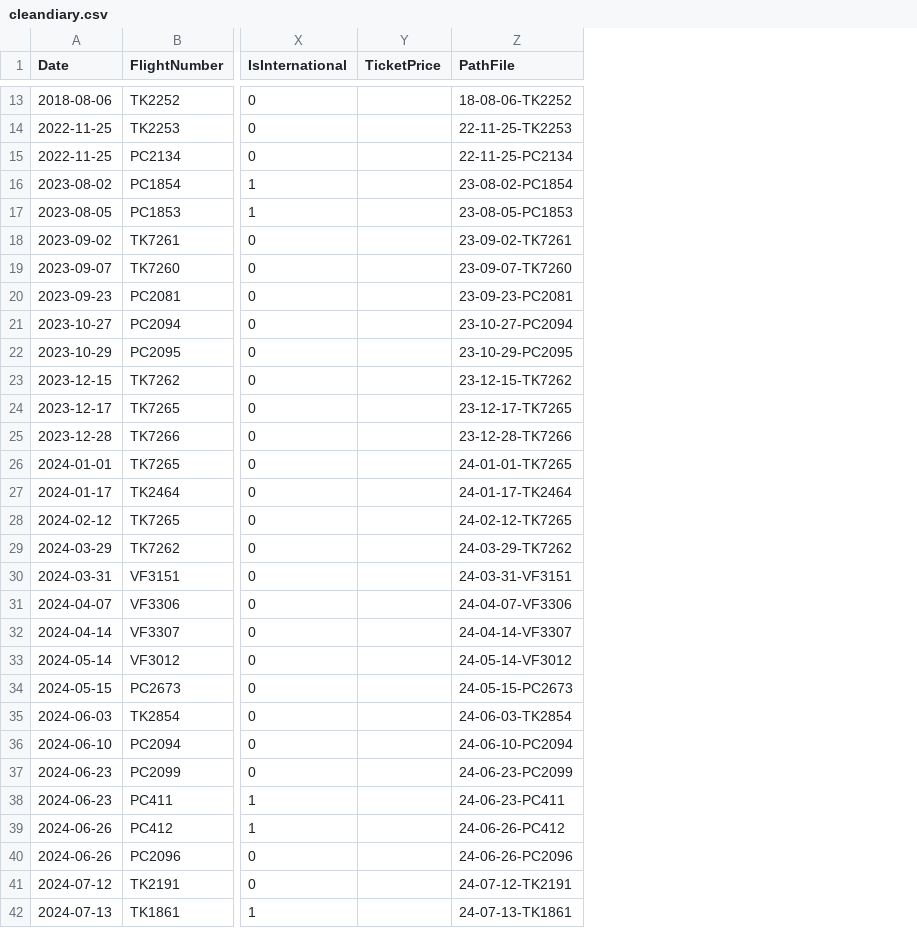
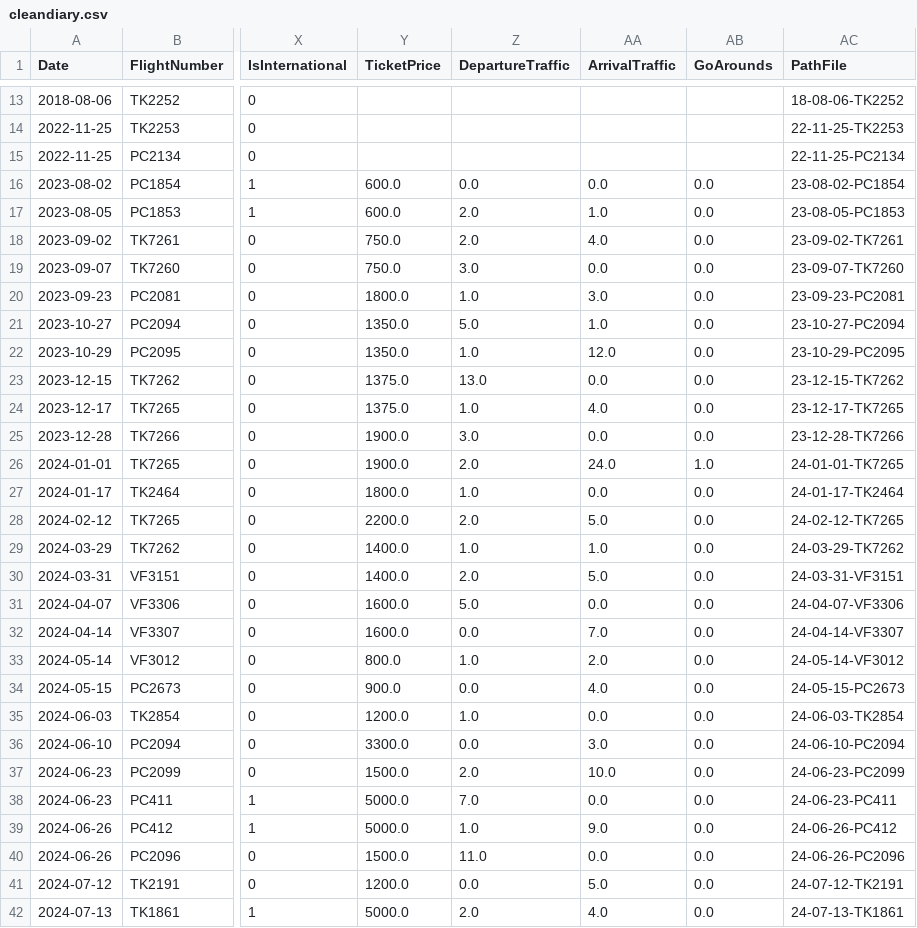
Before and after one commit to YouTube-101/data-sci-project, a CSV file: data-sources/cleandiary.csv, drawn as a sheet; only a part is shown, gaps mark what is left out; the diff covers the shown part only; the diff names each change by its address in the sheet, - before the commit and + after, or states it on an @@ line.

Commit message:
New data plus new graphs

```diff
--- a/data-sources/cleandiary.csv
+++ b/data-sources/cleandiary.csv
+column Z (DepartureTraffic), rows 16-42: 0.0 | 2.0 | 2.0 | 3.0 | 1.0 | 5.0 | 1.0 | 13.0 | 1.0 | 3.0 | 2.0 | 1.0 | 2.0 | 1.0 | 2.0 | 5.0 | 0.0 | 1.0 | 0.0 | 1.0 | 0.0 | 2.0 | 7.0 | 1.0 | 11.0 | 0.0 | 2.0
+column AA (ArrivalTraffic), rows 16-42: 0.0 | 1.0 | 4.0 | 0.0 | 3.0 | 1.0 | 12.0 | 0.0 | 4.0 | 0.0 | 24.0 | 0.0 | 5.0 | 1.0 | 5.0 | 0.0 | 7.0 | 2.0 | 4.0 | 0.0 | 3.0 | 10.0 | 0.0 | 9.0 | 0.0 | 5.0 | 4.0
+column AB (GoArounds), rows 16-42: 0.0 | 0.0 | 0.0 | 0.0 | 0.0 | 0.0 | 0.0 | 0.0 | 0.0 | 0.0 | 1.0 | 0.0 | 0.0 | 0.0 | 0.0 | 0.0 | 0.0 | 0.0 | 0.0 | 0.0 | 0.0 | 0.0 | 0.0 | 0.0 | 0.0 | 0.0 | 0.0
-Y16:Y17 (TicketPrice): (empty)
+Y16:Y17 (TicketPrice): 600.0
-Y18:Y19 (TicketPrice): (empty)
+Y18:Y19 (TicketPrice): 750.0
-Y20 (TicketPrice): (empty)
+Y20 (TicketPrice): 1800.0
-Y21:Y22 (TicketPrice): (empty)
+Y21:Y22 (TicketPrice): 1350.0
-Y23:Y24 (TicketPrice): (empty)
+Y23:Y24 (TicketPrice): 1375.0
-Y25:Y26 (TicketPrice): (empty)
+Y25:Y26 (TicketPrice): 1900.0
-Y27 (TicketPrice): (empty)
+Y27 (TicketPrice): 1800.0
-Y28 (TicketPrice): (empty)
+Y28 (TicketPrice): 2200.0
-Y29:Y30 (TicketPrice): (empty)
+Y29:Y30 (TicketPrice): 1400.0
-Y31:Y32 (TicketPrice): (empty)
+Y31:Y32 (TicketPrice): 1600.0
-Y33 (TicketPrice): (empty)
+Y33 (TicketPrice): 800.0
-Y34 (TicketPrice): (empty)
+Y34 (TicketPrice): 900.0
-Y35 (TicketPrice): (empty)
+Y35 (TicketPrice): 1200.0
-Y36 (TicketPrice): (empty)
+Y36 (TicketPrice): 3300.0
-Y37 (TicketPrice): (empty)
+Y37 (TicketPrice): 1500.0
-Y38:Y39 (TicketPrice): (empty)
+Y38:Y39 (TicketPrice): 5000.0
-Y40 (TicketPrice): (empty)
+Y40 (TicketPrice): 1500.0
-Y41 (TicketPrice): (empty)
+Y41 (TicketPrice): 1200.0
-Y42 (TicketPrice): (empty)
+Y42 (TicketPrice): 5000.0
```
Also changed, not shown: 3 added rows and 24 edited cells elsewhere in this file, data-sources/flightdiary.csv, 7 other files.
